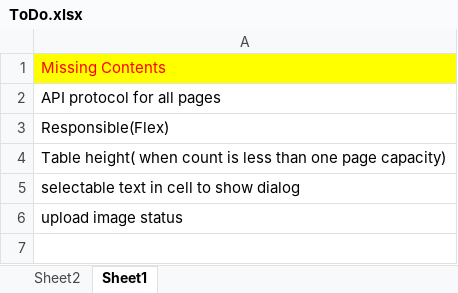
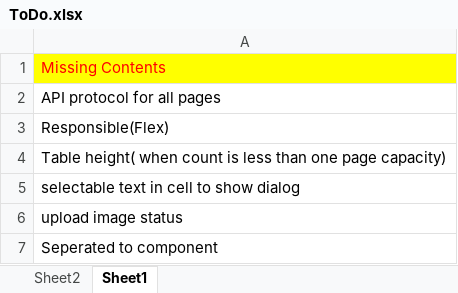
Before and after one commit to ArrowTech0515/ZCool-live-broadcast-systemdev-, an Excel workbook: 1.docs/ToDo.xlsx, sheet Sheet1, drawn as a sheet; values as stored, in another font and other column widths than the file's, no borders; the diff names each change by its address in the sheet, - before the commit and + after, or states it on an @@ line.

```diff
--- a/1.docs/ToDo.xlsx (sheet Sheet1)
+++ b/1.docs/ToDo.xlsx (sheet Sheet1)
+row 7: Seperated to component
```
Also changed, not shown: 9 other files.
